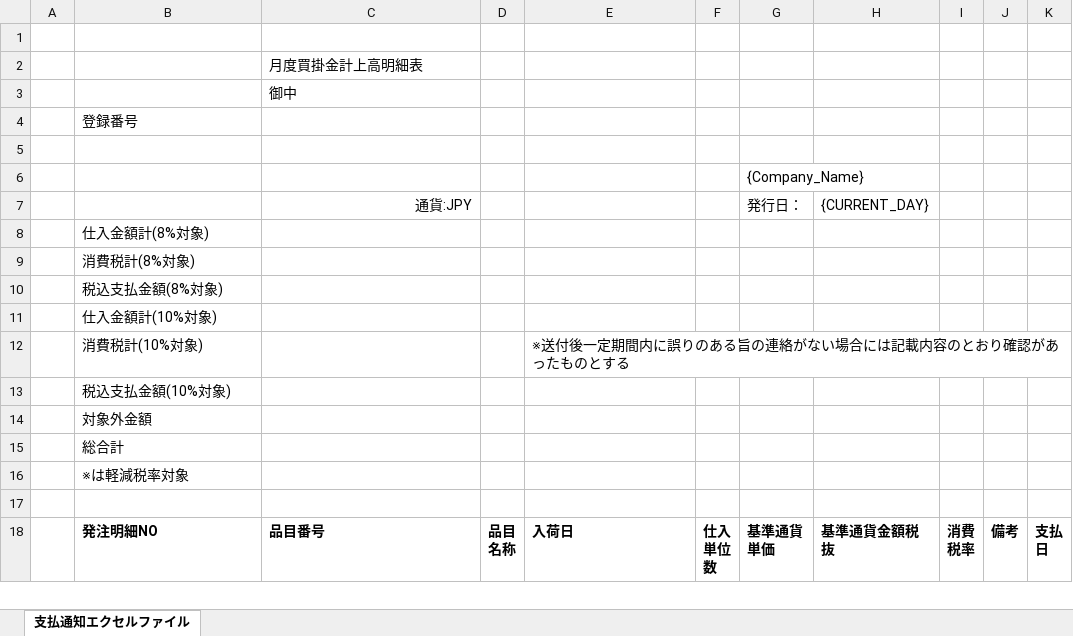
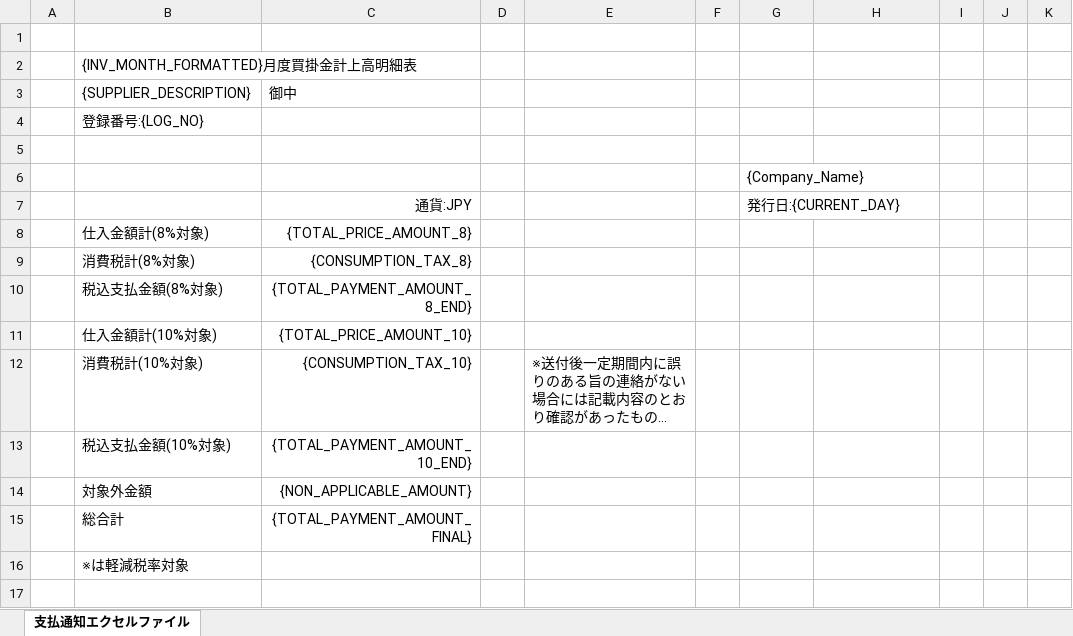
Before and after one commit to Shin-china/Webedi, an Excel workbook: srv/src/main/resources/template/支払通知照会.xlsx, sheet 支払通知エクセルファイル, drawn as a sheet; only a part is shown; the shorter side is filled out with more unchanged rows; long unchanged cells end in …; values as stored, in another font and other column widths than the file's, no borders; removed rows and columns are numbered as before the commit, all else as after; the diff names each change by its address in the sheet, - before the commit and + after, or states it on an @@ line.

```diff
--- a/srv/src/main/resources/template/支払通知照会.xlsx (sheet 支払通知エクセルファイル)
+++ b/srv/src/main/resources/template/支払通知照会.xlsx (sheet 支払通知エクセルファイル)
-row 2:  |  | 月度買掛金計上高明細表
-row 3:  |  | 御中
-B2: 登録番号
+B2: {INV_MONTH_FORMATTED}月度買掛金計上高明細表
+row 3:  | {SUPPLIER_DESCRIPTION} | 御中
+row 4:  | 登録番号:{LOG_NO}
-row 7:  |  | 通貨:JPY |  |  |  | 発行日： | {CURRENT_DAY}
-row 8:  | 仕入金額計(8%対象)
-row 9:  | 消費税計(8%対象)
-row 10:  | 税込支払金額(8%対象)
-row 11:  | 仕入金額計(10%対象)
+row 7:  |  | 通貨:JPY |  |  |  | 発行日:{CURRENT_DAY}
+row 8:  | 仕入金額計(8%対象) | {TOTAL_PRICE_AMOUNT_8}
+row 9:  | 消費税計(8%対象) | {CONSUMPTION_TAX_8}
+row 10:  | 税込支払金額(8%対象) | {TOTAL_PAYMENT_AMOUNT_8_END}
+row 11:  | 仕入金額計(10%対象) | {TOTAL_PRICE_AMOUNT_10}
-C12: (empty)
+C12: {CONSUMPTION_TAX_10}
-C13: (empty)
+C13: {TOTAL_PAYMENT_AMOUNT_10_END}
-C14: (empty)
+C14: {NON_APPLICABLE_AMOUNT}
-C15: (empty)
+C15: {TOTAL_PAYMENT_AMOUNT_FINAL}
```
Also changed, not shown: 9 other files.
